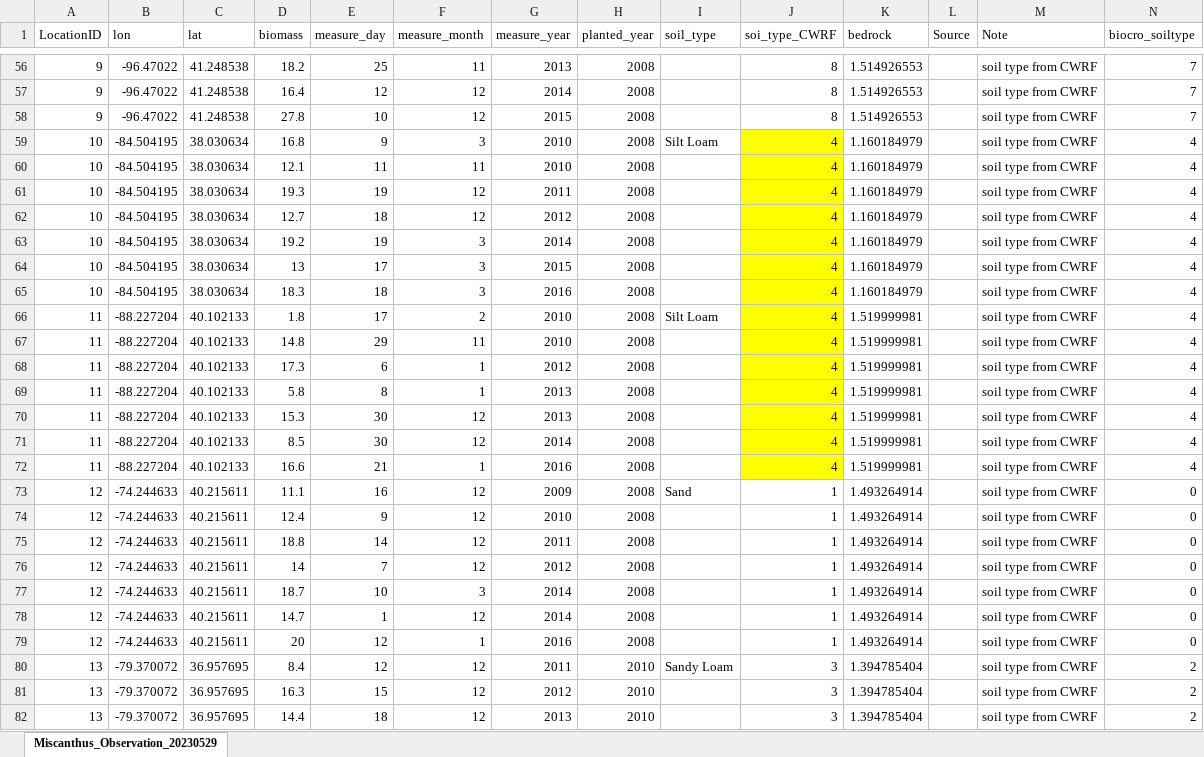
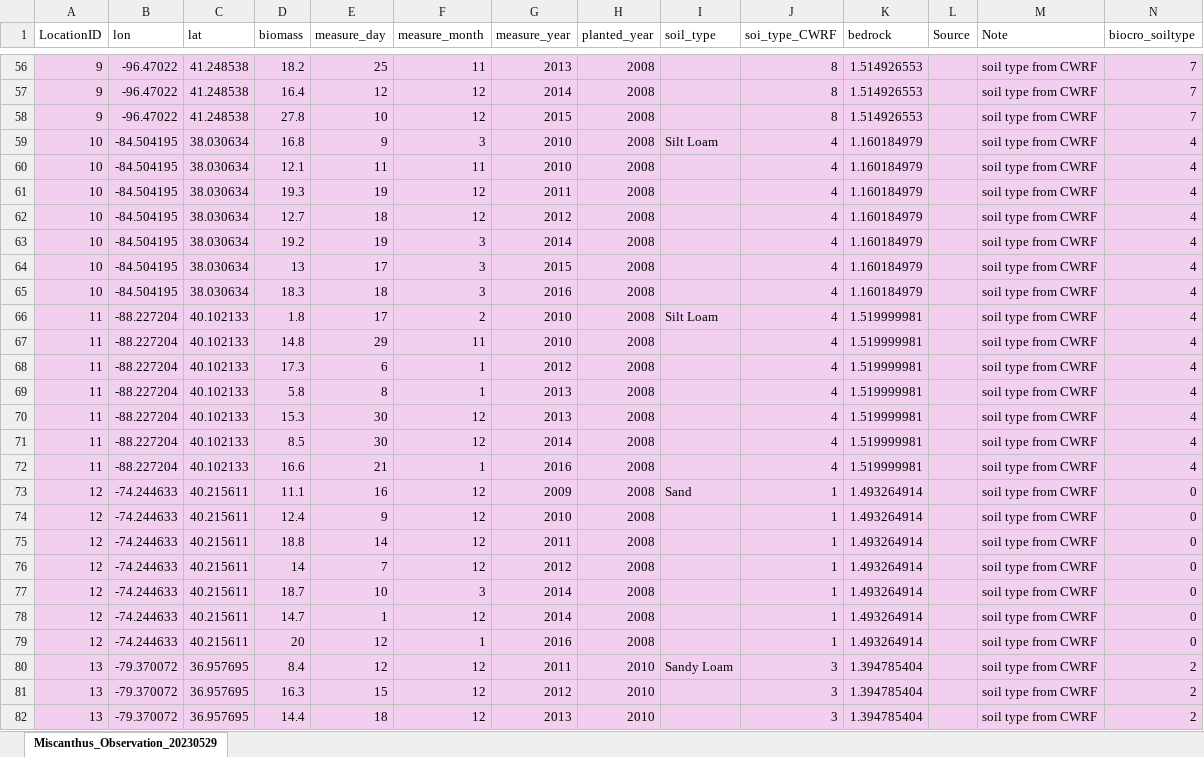
Before and after one commit to pxm726/biomass-crops-marginal-land, an Excel workbook: calibrations/miscanthus/data/biomass_observation/Miscanthus_Observation_20230529_with_comments.xlsx, sheet Miscanthus_Observation_20230529, drawn as a sheet; only a part is shown, gaps mark what is left out; values as stored, in another font and other column widths than the file's, no borders; the diff covers the shown part only; the diff names each change by its address in the sheet, - before the commit and + after, or states it on an @@ line.

```diff
--- a/calibrations/miscanthus/data/biomass_observation/Miscanthus_Observation_20230529_with_comments.xlsx (sheet Miscanthus_Observation_20230529)
+++ b/calibrations/miscanthus/data/biomass_observation/Miscanthus_Observation_20230529_with_comments.xlsx (sheet Miscanthus_Observation_20230529)
-A56:N58 fill: none
+A56:N58 fill: #F2CFEE
-A59:I72 fill: none
+A59:I72 fill: #F2CFEE
-J59:J72 fill: #FFFF00
+J59:J72 fill: #F2CFEE
-K59:N72 fill: none
+K59:N72 fill: #F2CFEE
-A73:N82 fill: none
+A73:N82 fill: #F2CFEE
```
Also changed, not shown: cell formats elsewhere in this sheet, 12 other files.
